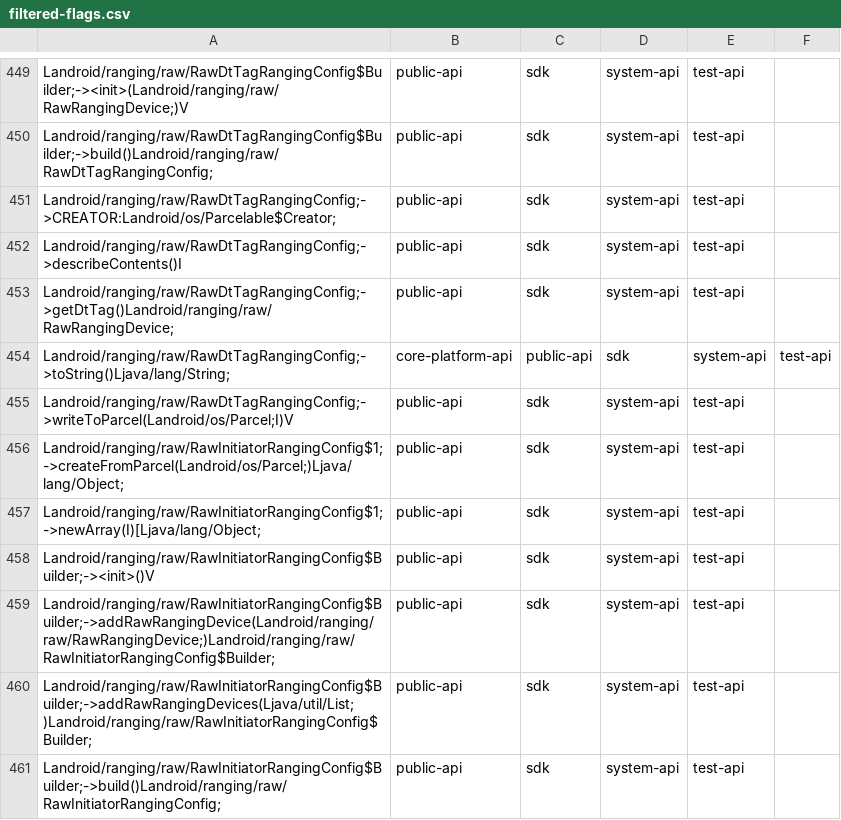
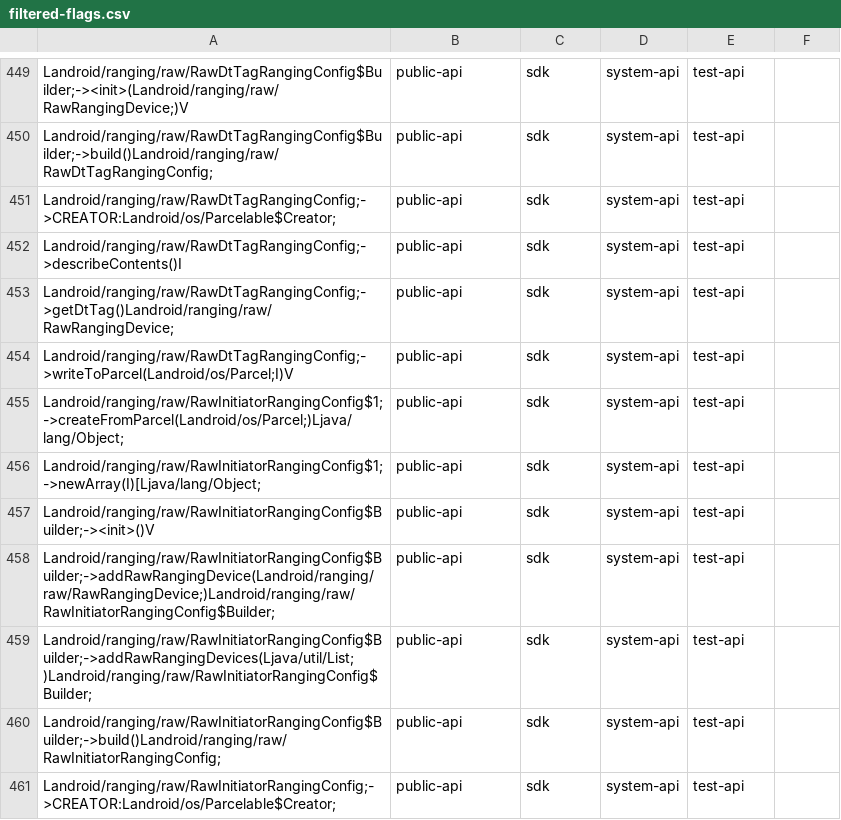
Before and after one commit to CodeLinaro-mirror/la_platform_prebuilts_module_sdk_Uwb, a CSV file: current/hiddenapi/filtered-flags.csv, drawn as a sheet; only a part is shown, gaps mark what is left out; the shorter side is filled out with more unchanged rows; the diff names each change by its address in the sheet, - before the commit and + after, or states it on an @@ line.

```diff
--- a/current/hiddenapi/filtered-flags.csv
+++ b/current/hiddenapi/filtered-flags.csv
-row 454: Landroid/ranging/raw/RawDtTagRangingConfig;->toString()Ljava/lang/String; | core-platform-api | public-api | sdk | system-api | test-api
```
Also changed, not shown: current/hiddenapi/filtered-stub-flags.csv, 7 other files.
